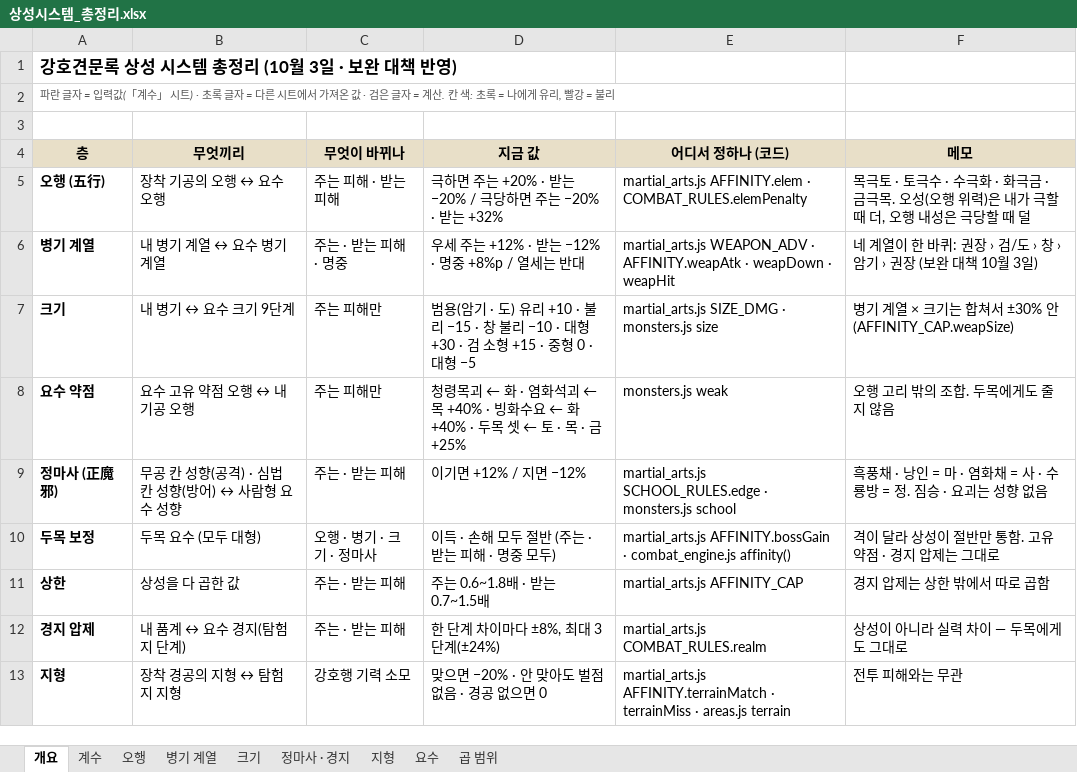
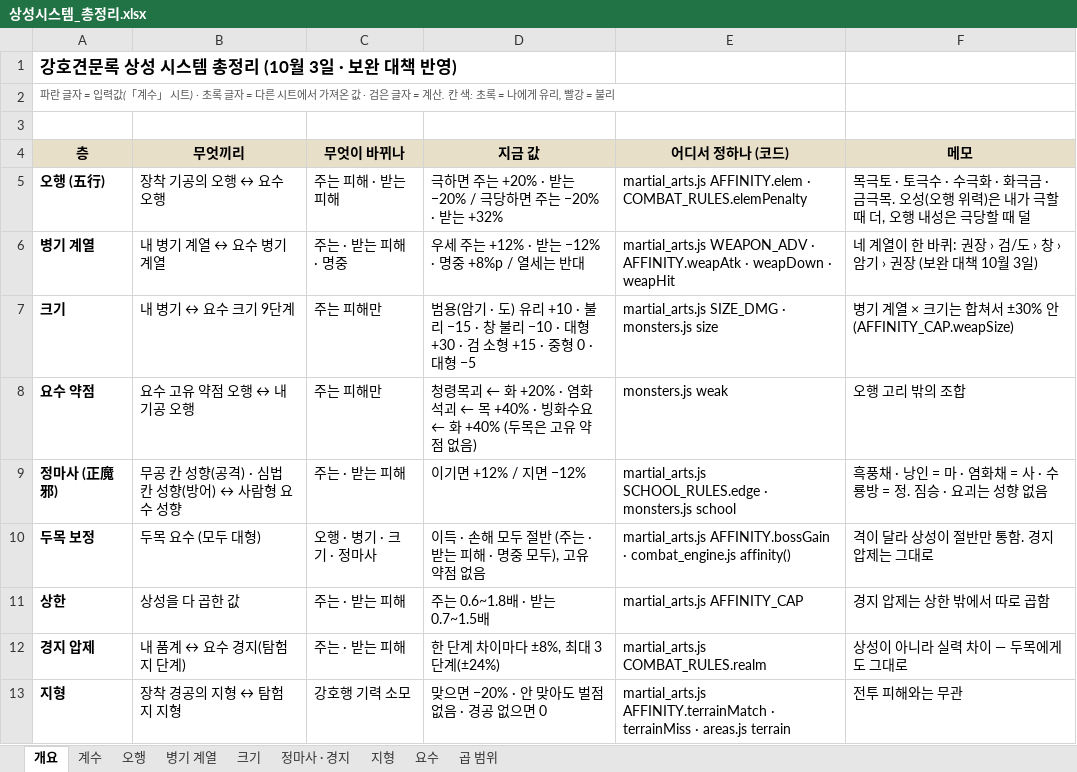
Before and after one commit to dooganzzz/dooganzzz, an Excel workbook: gangho/docs/상성시스템_총정리.xlsx, sheet 개요, drawn as a sheet; only a part is shown; values as stored, in another font and other column widths than the file's, no borders; the diff names each change by its address in the sheet, - before the commit and + after, or states it on an @@ line.

```diff
--- a/gangho/docs/상성시스템_총정리.xlsx (sheet 개요)
+++ b/gangho/docs/상성시스템_총정리.xlsx (sheet 개요)
-D8 (지금 값): …← 화 · 염화석괴 ← 목 +40% · 빙화수요 ← 화 +40% · 두목 셋 ← 토 · 목 · 금 +25%
+D8 (지금 값): …← 화 +20% · 염화석괴 ← 목 +40% · 빙화수요 ← 화 +40% (두목은 고유 약점 없음)
-F8 (메모): 오행 고리 밖의 조합. 두목에게도 줄지 않음
+F8 (메모): 오행 고리 밖의 조합
-D10 (지금 값): 이득 · 손해 모두 절반 (주는 · 받는 피해 · 명중 모두)
+D10 (지금 값): 이득 · 손해 모두 절반 (주는 · 받는 피해 · 명중 모두), 고유 약점 없음
-F10 (메모): 격이 달라 상성이 절반만 통함. 고유 약점 · 경지 압제는 그대로
+F10 (메모): 격이 달라 상성이 절반만 통함. 경지 압제는 그대로
```
Also changed, not shown: sheet 곱 범위, sheet 요수, sheet 계수, 2 other files.
